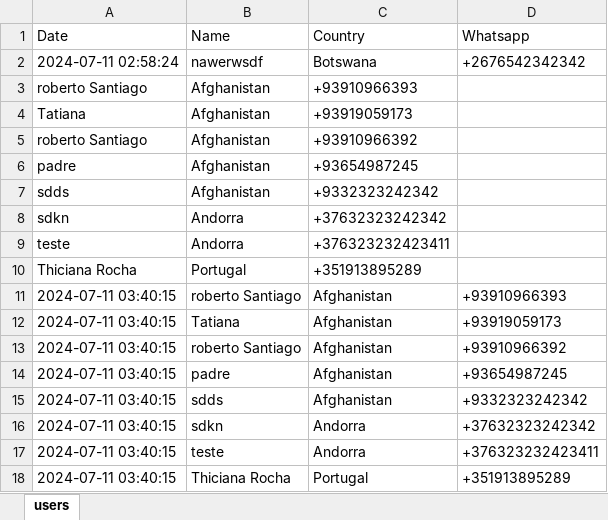
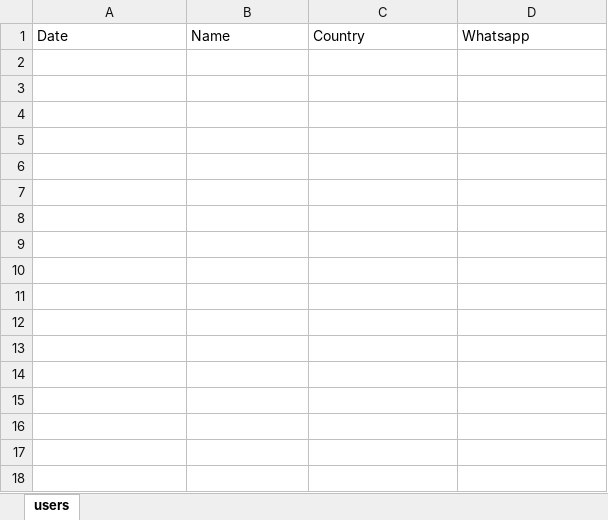
Before and after one commit to SPAWNKID19XX/SC, an Excel workbook: users.xlsx, sheet users, drawn as a sheet; values as stored, in another font and other column widths than the file's, no borders; the diff names each change by its address in the sheet, - before the commit and + after, or states it on an @@ line.

```diff
--- a/users.xlsx (sheet users)
+++ b/users.xlsx (sheet users)
-row 2: 2024-07-11 02:58:24 | nawerwsdf | Botswana | +2676542342342
-row 3: roberto Santiago | Afghanistan | +93910966393
-row 4: Tatiana | Afghanistan | +93919059173
-row 5: roberto Santiago | Afghanistan | +93910966392
-row 6: padre | Afghanistan | +93654987245
-row 7: sdds | Afghanistan | +9332323242342
-row 8: sdkn | Andorra | +37632323242342
-row 9: teste | Andorra | +376323232423411
-row 10: Thiciana Rocha | Portugal | +351913895289
-row 11: 2024-07-11 03:40:15 | roberto Santiago | Afghanistan | +93910966393
-row 12: 2024-07-11 03:40:15 | Tatiana | Afghanistan | +93919059173
-row 13: 2024-07-11 03:40:15 | roberto Santiago | Afghanistan | +93910966392
-row 14: 2024-07-11 03:40:15 | padre | Afghanistan | +93654987245
-row 15: 2024-07-11 03:40:15 | sdds | Afghanistan | +9332323242342
-row 16: 2024-07-11 03:40:15 | sdkn | Andorra | +37632323242342
-row 17: 2024-07-11 03:40:15 | teste | Andorra | +376323232423411
-row 18: 2024-07-11 03:40:15 | Thiciana Rocha | Portugal | +351913895289
```
Also changed, not shown: 1 other file.
